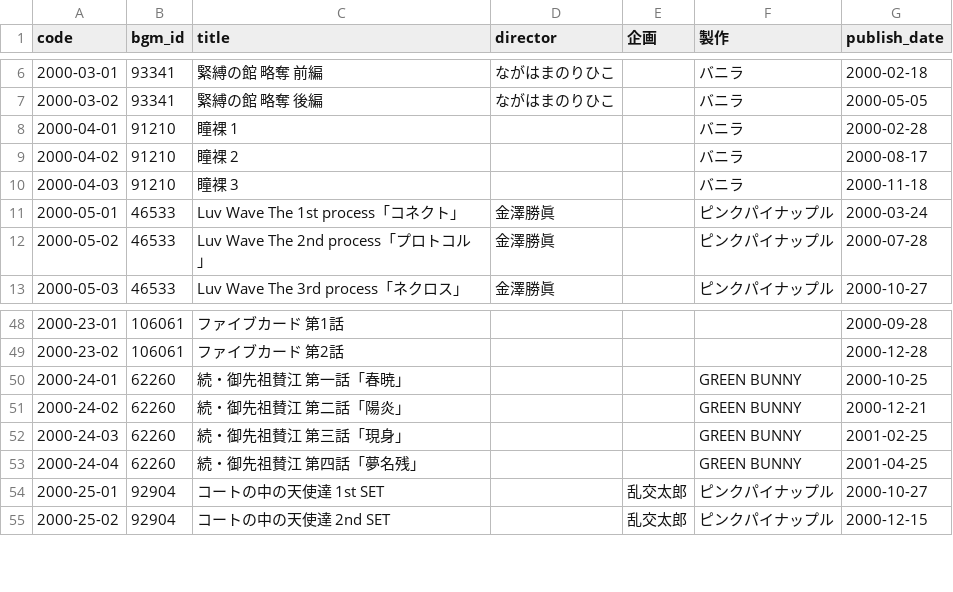
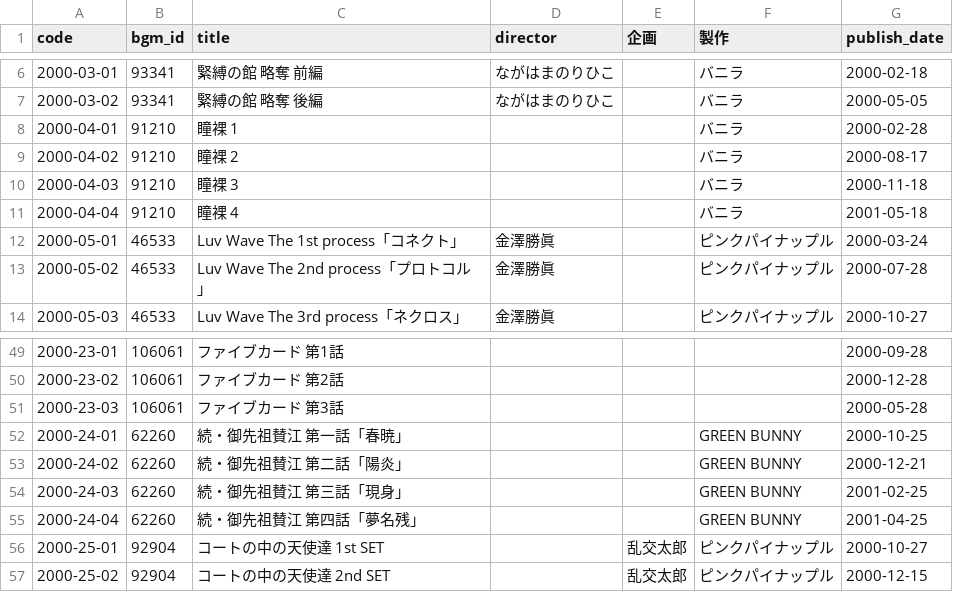
Before and after one commit to gsxhnd/jaha_data, a CSV file: db_2000.csv, drawn as a sheet; only a part is shown, gaps mark what is left out; the diff names each change by its address in the sheet, - before the commit and + after, or states it on an @@ line.

```diff
--- a/db_2000.csv
+++ b/db_2000.csv
+row 11: 2000-04-04 | 91210 | 瞳裸 4 |  |  | バニラ | 2001-05-18
+row 51: 2000-23-03 | 106061 | ファイブカード 第3話 |  |  |  | 2000-05-28
```
Also changed, not shown: db_2001.csv.
